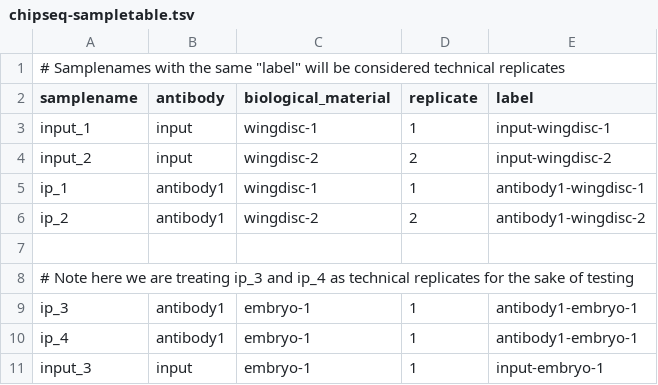
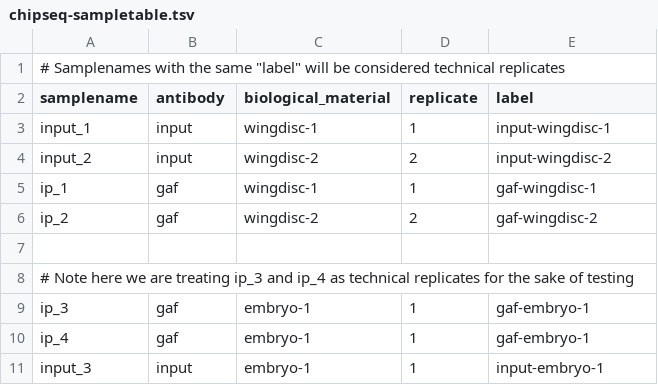
Before and after one commit to lcdb/lcdb-wf, a TSV file: config/chipseq-sampletable.tsv, drawn as a sheet.

Commit message:
update antibody name

```diff
--- a/config/chipseq-sampletable.tsv
+++ b/config/chipseq-sampletable.tsv
@@ -4,8 +4,8 @@ input_1	input	wingdisc-1	1	input-wingdisc-1
 input_2	input	wingdisc-2	2	input-wingdisc-2
-ip_1	antibody1	wingdisc-1	1	antibody1-wingdisc-1
-ip_2	antibody1	wingdisc-2	2	antibody1-wingdisc-2
+ip_1	gaf	wingdisc-1	1	gaf-wingdisc-1
+ip_2	gaf	wingdisc-2	2	gaf-wingdisc-2
 
 # Note here we are treating ip_3 and ip_4 as technical replicates for the sake of testing
-ip_3	antibody1	embryo-1	1	antibody1-embryo-1
-ip_4	antibody1	embryo-1	1	antibody1-embryo-1
+ip_3	gaf	embryo-1	1	gaf-embryo-1
+ip_4	gaf	embryo-1	1	gaf-embryo-1
 input_3	input	embryo-1	1	input-embryo-1
```
Also changed, not shown: 1 other file.
